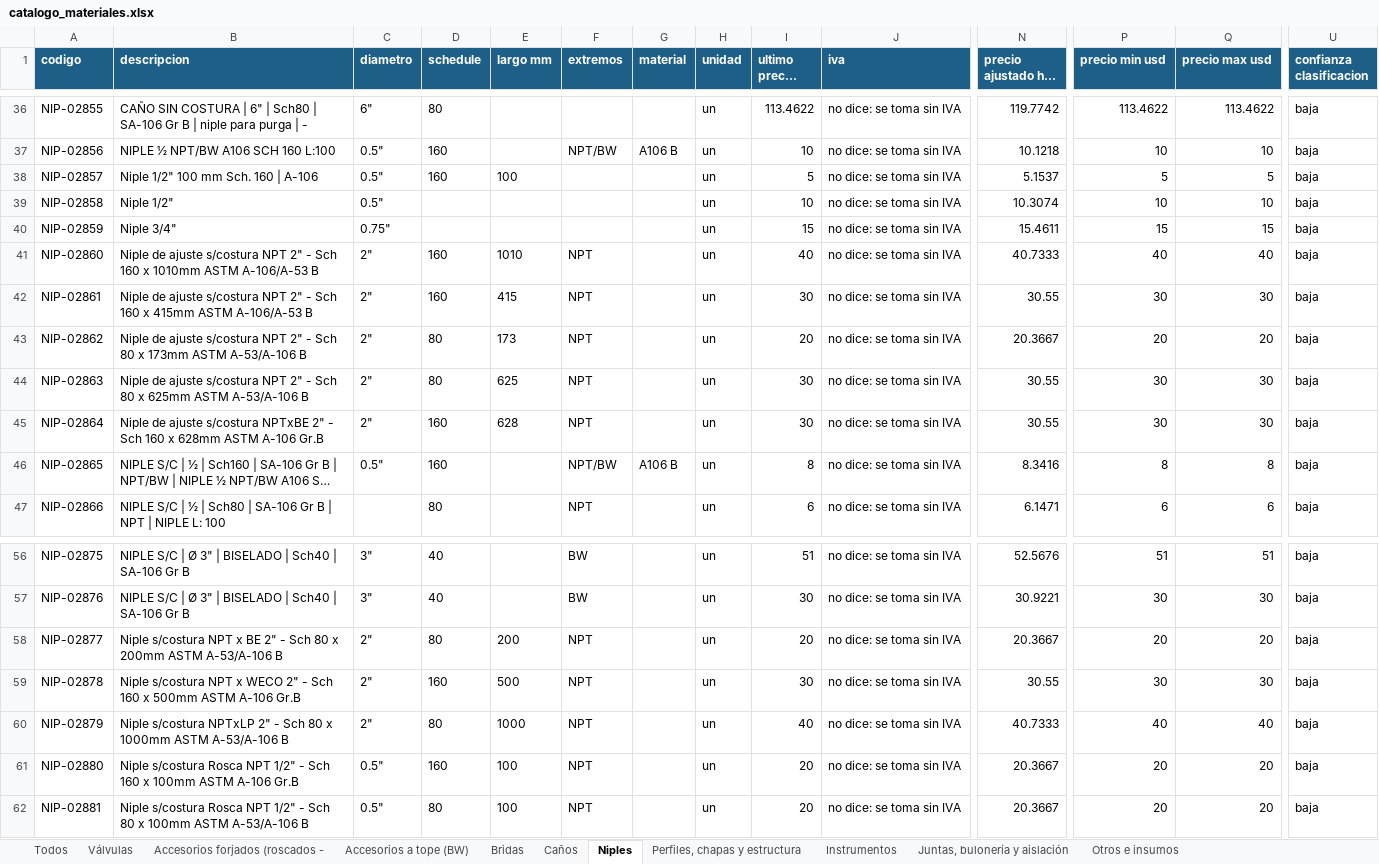
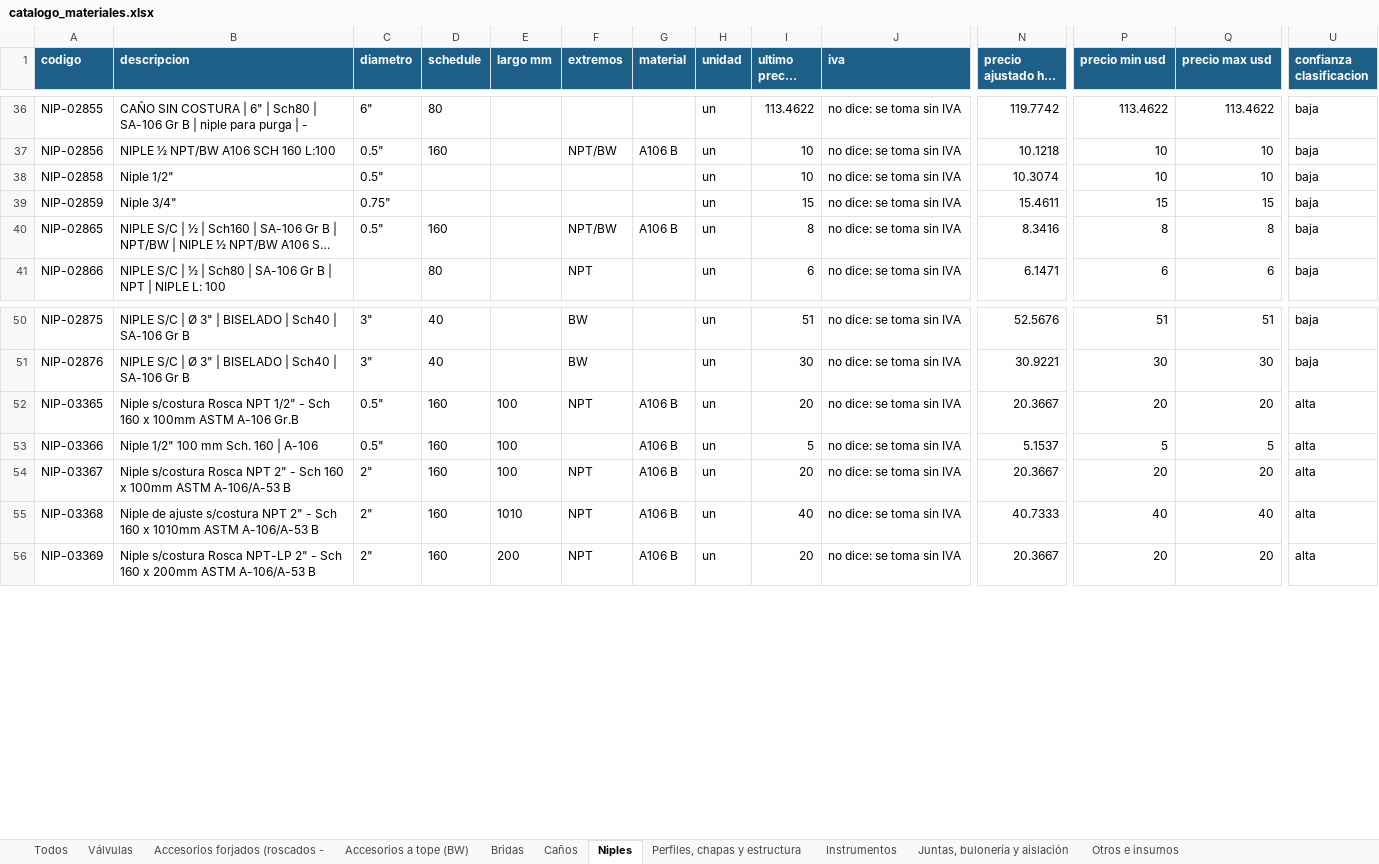
Before and after one commit to ricardoalvarezu2-cyber/cotizador-itt-2.0, an Excel workbook: conocimiento/precios/catalogo_materiales.xlsx, sheet Niples, drawn as a sheet; only a part is shown, gaps mark what is left out; long unchanged cells end in …; values as stored, in another font and other column widths than the file's, no borders; removed rows and columns are numbered as before the commit, all else as after; rows hold the shown columns only; the diff covers the shown part only; the diff names each change by its address in the sheet, - before the commit and + after, or states it on an @@ line.

```diff
--- a/conocimiento/precios/catalogo_materiales.xlsx (sheet Niples)
+++ b/conocimiento/precios/catalogo_materiales.xlsx (sheet Niples)
-row 38: NIP-02857 | Niple 1/2" 100 mm Sch. 160 | A-106 | 0.5" | 160 | 100 |  |  | un | 5 | no dice: se toma sin IVA | 5.1537 | 5 | 5 | baja
-row 41: NIP-02860 | Niple de ajuste s/costura NPT 2" - Sch 160 x 1010mm ASTM A-106/A-53 B | 2" | 160 | 1010 | NPT |  | un | 40 | no dice: se toma sin IVA | 40.7333 | 40 | 40 | baja
-row 42: NIP-02861 | Niple de ajuste s/costura NPT 2" - Sch 160 x 415mm ASTM A-106/A-53 B | 2" | 160 | 415 | NPT |  | un | 30 | no dice: se toma sin IVA | 30.55 | 30 | 30 | baja
-row 43: NIP-02862 | Niple de ajuste s/costura NPT 2" - Sch 80 x 173mm ASTM A-53/A-106 B | 2" | 80 | 173 | NPT |  | un | 20 | no dice: se toma sin IVA | 20.3667 | 20 | 20 | baja
-row 44: NIP-02863 | Niple de ajuste s/costura NPT 2" - Sch 80 x 625mm ASTM A-53/A-106 B | 2" | 80 | 625 | NPT |  | un | 30 | no dice: se toma sin IVA | 30.55 | 30 | 30 | baja
-row 45: NIP-02864 | Niple de ajuste s/costura NPTxBE 2" - Sch 160 x 628mm ASTM A-106 Gr.B | 2" | 160 | 628 | NPT |  | un | 30 | no dice: se toma sin IVA | 30.55 | 30 | 30 | baja
-A52 (codigo): NIP-02877
+A52 (codigo): NIP-03365
-B52 (descripcion): Niple s/costura NPT x BE 2" - Sch 80 x 200mm ASTM A-53/A-106 B
+B52 (descripcion): Niple s/costura Rosca NPT 1/2" - Sch 160 x 100mm ASTM A-106 Gr.B
-C52 (diametro): 2"
+C52 (diametro): 0.5"
-D52 (schedule): 80
+D52 (schedule): 160
-E52 (largo mm): 200
+E52 (largo mm): 100
-G52 (material): (empty)
+G52 (material): A106 B
-U52 (confianza clasificacion): baja
+U52 (confianza clasificacion): alta
+row 53: NIP-03366 | Niple 1/2" 100 mm Sch. 160 | A-106 | 0.5" | 160 | 100 |  | A106 B | un | 5 | no dice: se toma sin IVA | 5.1537 | 5 | 5 | alta
-A54 (codigo): NIP-02878
+A54 (codigo): NIP-03367
-B54 (descripcion): Niple s/costura NPT x WECO 2" - Sch 160 x 500mm ASTM A-106 Gr.B
+B54 (descripcion): Niple s/costura Rosca NPT 2" - Sch 160 x 100mm ASTM A-106/A-53 B
-E54 (largo mm): 500
+E54 (largo mm): 100
-G54:G56 (material): (empty)
+G54:G56 (material): A106 B
-I54 (ultimo precio usd): 30
+I54 (ultimo precio usd): 20
-N54 (precio ajustado hoy usd): 30.55
+N54 (precio ajustado hoy usd): 20.3667
-P54 (precio min usd): 30
+P54 (precio min usd): 20
-Q54 (precio max usd): 30
+Q54 (precio max usd): 20
-U54:U56 (confianza clasificacion): baja
+U54:U56 (confianza clasificacion): alta
-A55 (codigo): NIP-02879
+A55 (codigo): NIP-03368
-B55 (descripcion): Niple s/costura NPTxLP 2" - Sch 80 x 1000mm ASTM A-53/A-106 B
+B55 (descripcion): Niple de ajuste s/costura NPT 2" - Sch 160 x 1010mm ASTM A-106/A-53 B
-D55 (schedule): 80
+D55 (schedule): 160
-E55 (largo mm): 1000
+E55 (largo mm): 1010
-A56 (codigo): NIP-02880
+A56 (codigo): NIP-03369
-B56 (descripcion): …s/costura Rosca NPT 1/2" - Sch 160 x 100mm ASTM A-106 Gr.B
+B56 (descripcion): …s/costura Rosca NPT-LP 2" - Sch 160 x 200mm ASTM A-106/A-53 B
-C56 (diametro): 0.5"
+C56 (diametro): 2"
-E56 (largo mm): 100
+E56 (largo mm): 200
-row 62: NIP-02881 | Niple s/costura Rosca NPT 1/2" - Sch 80 x 100mm ASTM A-53/A-106 B | 0.5" | 80 | 100 | NPT |  | un | 20 | no dice: se toma sin IVA | 20.3667 | 20 | 20 | baja
```
Also changed, not shown: 2 added rows, 2 removed rows and 91 edited cells elsewhere in this sheet, sheet Todos, sheet Accesorios forjados (roscados -, sheet Válvulas, sheet Accesorios a tope (BW), sheet Bridas, sheet Caños, 2 more sheets, conocimiento/precios/catalogo_servicios.xlsx, cotizaciones/COT26-1003-001_CAPEX_OQ8209/COT26-1003-001_CAPEX_OQ8209.xlsx, 24 other files.
